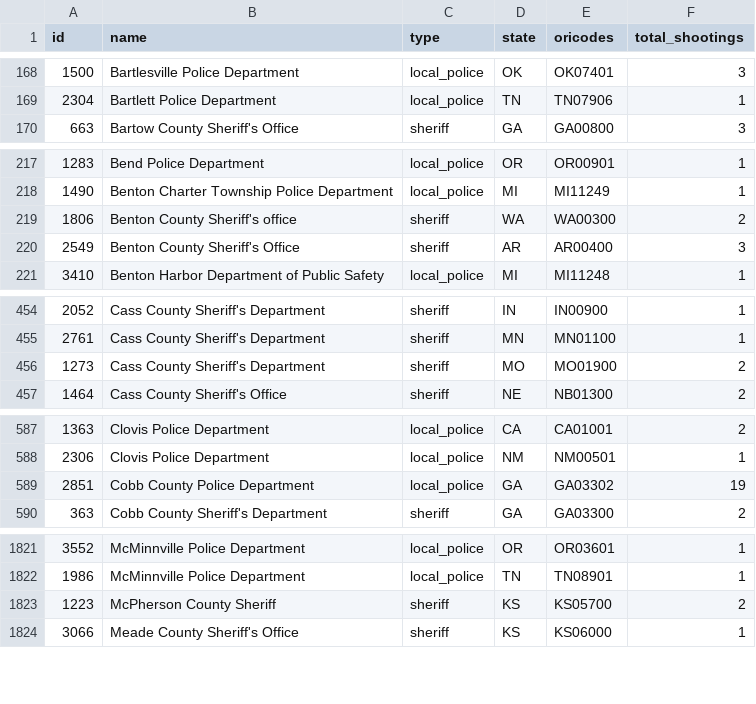
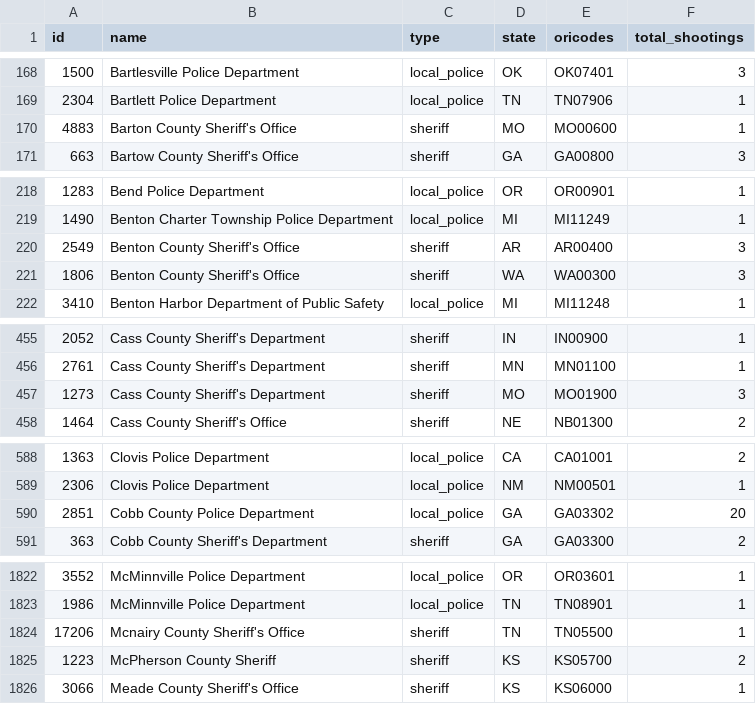
Before and after one commit to washingtonpost/data-police-shootings, a CSV file: v2/fatal-police-shootings-agencies.csv, drawn as a sheet; only a part is shown, gaps mark what is left out; the diff covers the shown part only.

Commit message:
A list of police departments and federal agencies involved in fatal shootings since Jan. 1, 2015

```diff
--- a/v2/fatal-police-shootings-agencies.csv
+++ b/v2/fatal-police-shootings-agencies.csv
@@ -169,2 +169,3 @@
 "2304","Bartlett Police Department","local_police","TN","TN07906","1"
+"4883","Barton County Sheriff's Office","sheriff","MO","MO00600","1"
 "663","Bartow County Sheriff's Office","sheriff","GA","GA00800","3"
@@ -218,4 +219,4 @@
 "1490","Benton Charter Township Police Department","local_police","MI","MI11249","1"
-"1806","Benton County Sheriff's office","sheriff","WA","WA00300","2"
 "2549","Benton County Sheriff's Office","sheriff","AR","AR00400","3"
+"1806","Benton County Sheriff's Office","sheriff","WA","WA00300","3"
 "3410","Benton Harbor Department of Public Safety","local_police","MI","MI11248","1"
@@ -455,3 +456,3 @@
 "2761","Cass County Sheriff's Department","sheriff","MN","MN01100","1"
-"1273","Cass County Sheriff's Department","sheriff","MO","MO01900","2"
+"1273","Cass County Sheriff's Department","sheriff","MO","MO01900","3"
 "1464","Cass County Sheriff's Office","sheriff","NE","NB01300","2"
@@ -588,3 +589,3 @@
 "2306","Clovis Police Department","local_police","NM","NM00501","1"
-"2851","Cobb County Police Department","local_police","GA","GA03302","19"
+"2851","Cobb County Police Department","local_police","GA","GA03302","20"
 "363","Cobb County Sheriff's Department","sheriff","GA","GA03300","2"
@@ -1822,2 +1823,3 @@
 "1986","McMinnville Police Department","local_police","TN","TN08901","1"
+"17206","Mcnairy County Sheriff's Office","sheriff","TN","TN05500","1"
 "1223","McPherson County Sheriff","sheriff","KS","KS05700","2"
```
Also changed, not shown: 7 edited cells elsewhere in this file.
